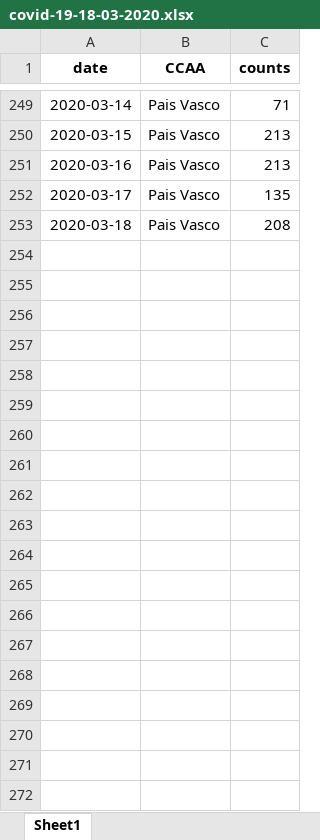
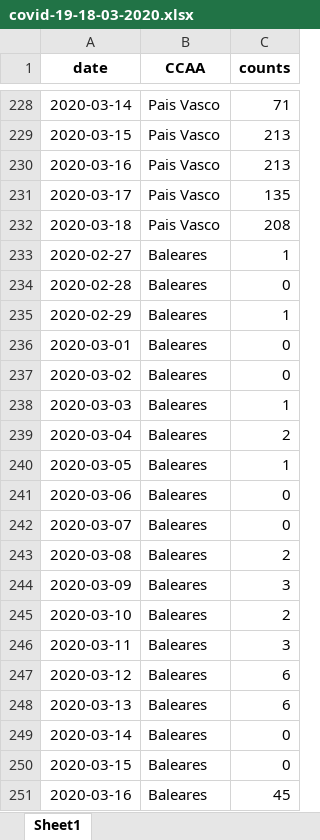
Before and after one commit to underreported/COVID19_UR, an Excel workbook: daily-reported-data-xlsx/covid-19-18-03-2020.xlsx, sheet Sheet1, drawn as a sheet; only a part is shown, gaps mark what is left out; values as stored, in another font and other column widths than the file's, no borders; the diff covers the shown part only; the diff names each change by its address in the sheet, - before the commit and + after, or states it on an @@ line.

Commit message:
Update covid-19-18-03-2020.xlsx

```diff
--- a/daily-reported-data-xlsx/covid-19-18-03-2020.xlsx (sheet Sheet1)
+++ b/daily-reported-data-xlsx/covid-19-18-03-2020.xlsx (sheet Sheet1)
+row 233: 2020-02-27 | Baleares | 1
+row 234: 2020-02-28 | Baleares | 0
+row 235: 2020-02-29 | Baleares | 1
+row 236: 2020-03-01 | Baleares | 0
+row 237: 2020-03-02 | Baleares | 0
+row 238: 2020-03-03 | Baleares | 1
+row 239: 2020-03-04 | Baleares | 2
+row 240: 2020-03-05 | Baleares | 1
+row 241: 2020-03-06 | Baleares | 0
+row 242: 2020-03-07 | Baleares | 0
+row 243: 2020-03-08 | Baleares | 2
+row 244: 2020-03-09 | Baleares | 3
+row 245: 2020-03-10 | Baleares | 2
+row 246: 2020-03-11 | Baleares | 3
+row 247: 2020-03-12 | Baleares | 6
+row 248: 2020-03-13 | Baleares | 6
+row 249: 2020-03-14 | Baleares | 0
+row 250: 2020-03-15 | Baleares | 0
+row 251: 2020-03-16 | Baleares | 45
```
Also changed, not shown: 65 added rows and 21 removed rows elsewhere in this sheet.
